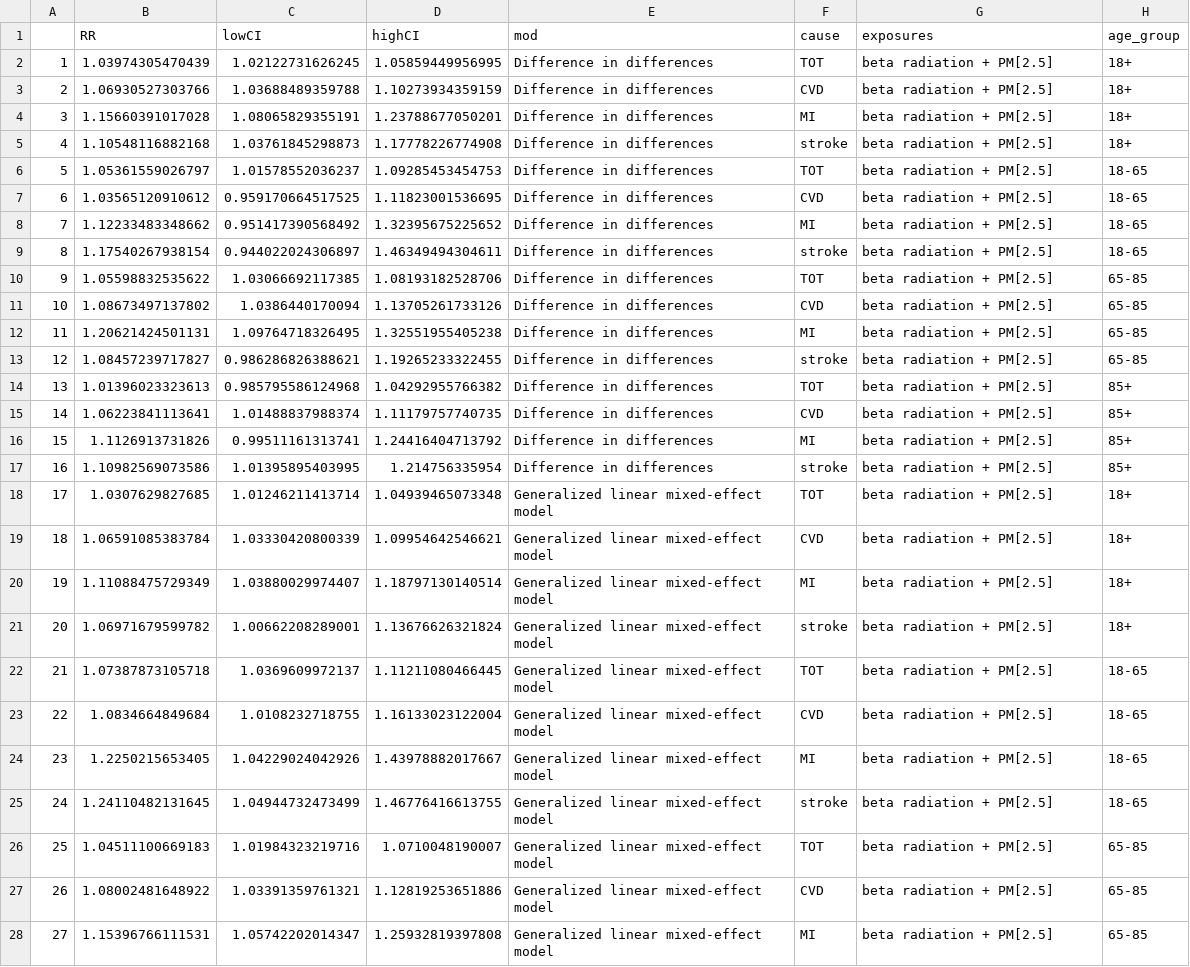
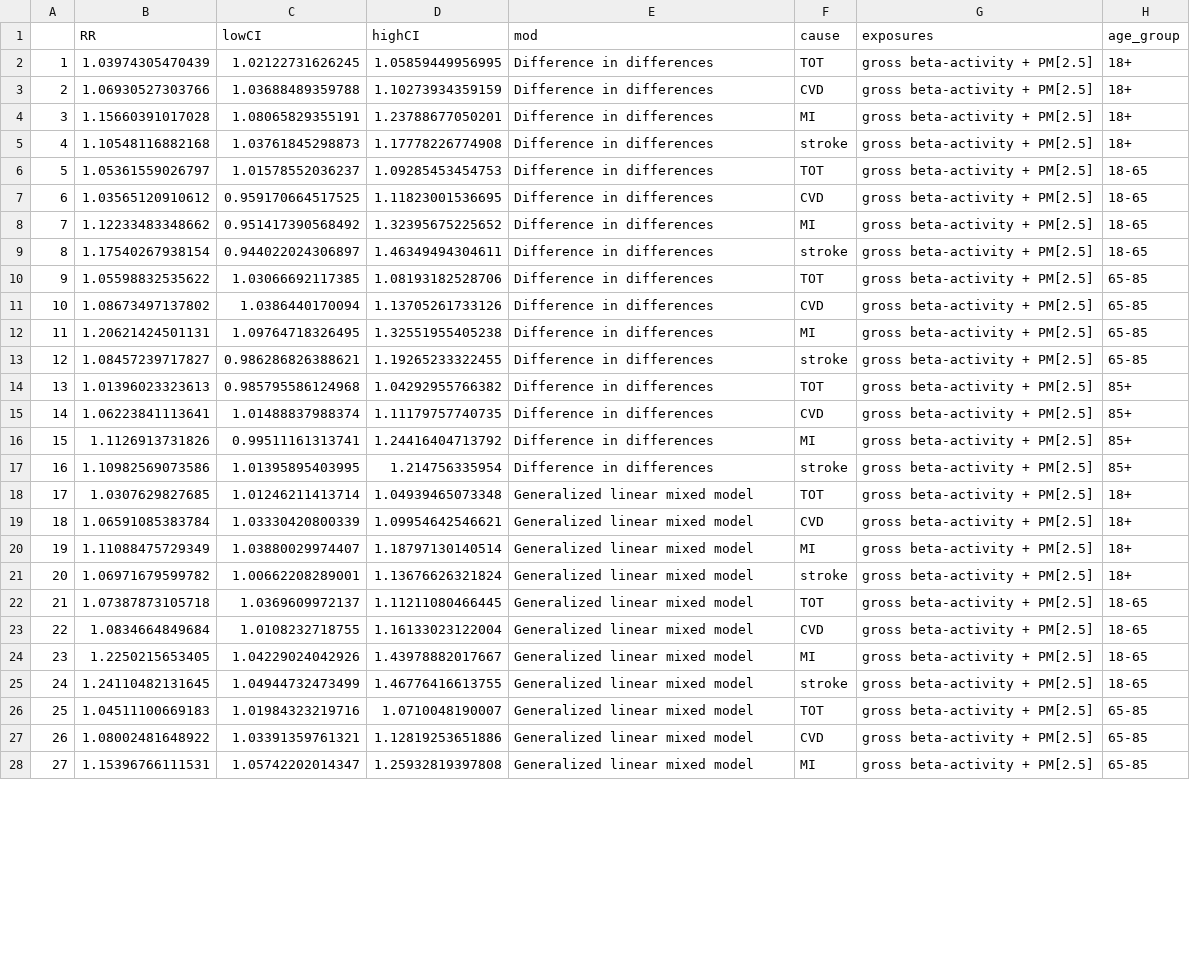
Before and after one commit to ShuxinD/betaRadiation_CVD, a CSV file: results/main_PRPM/results_beta_all_plot.csv, drawn as a sheet; only a part is shown; the diff covers the shown part only; the diff names each change by its address in the sheet, - before the commit and + after, or states it on an @@ line.

```diff
--- a/results/main_PRPM/results_beta_all_plot.csv
+++ b/results/main_PRPM/results_beta_all_plot.csv
-G2:G28 (exposures): beta radiation + PM[2.5]
+G2:G28 (exposures): gross beta-activity + PM[2.5]
-E18:E28 (mod): Generalized linear mixed-effect model
+E18:E28 (mod): Generalized linear mixed model
```
Also changed, not shown: 58 edited cells elsewhere in this file, results/main_PRPM/results_PM_all_plot.csv, 11 other files.
